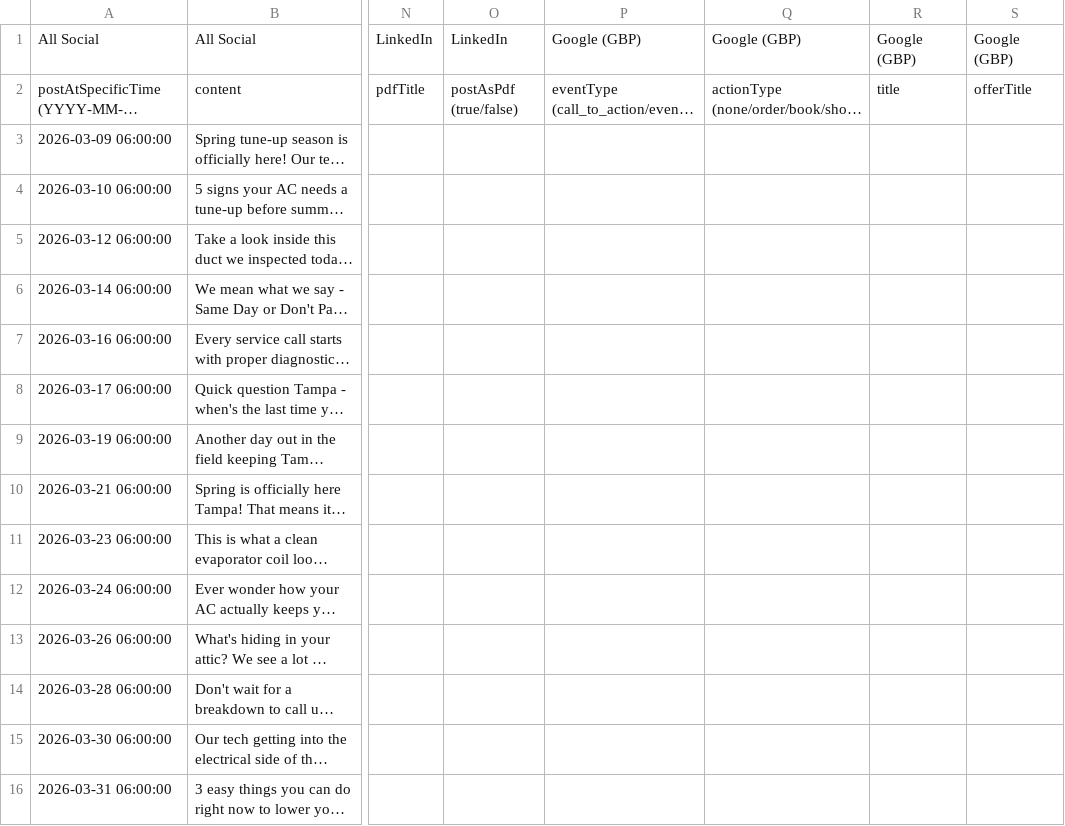
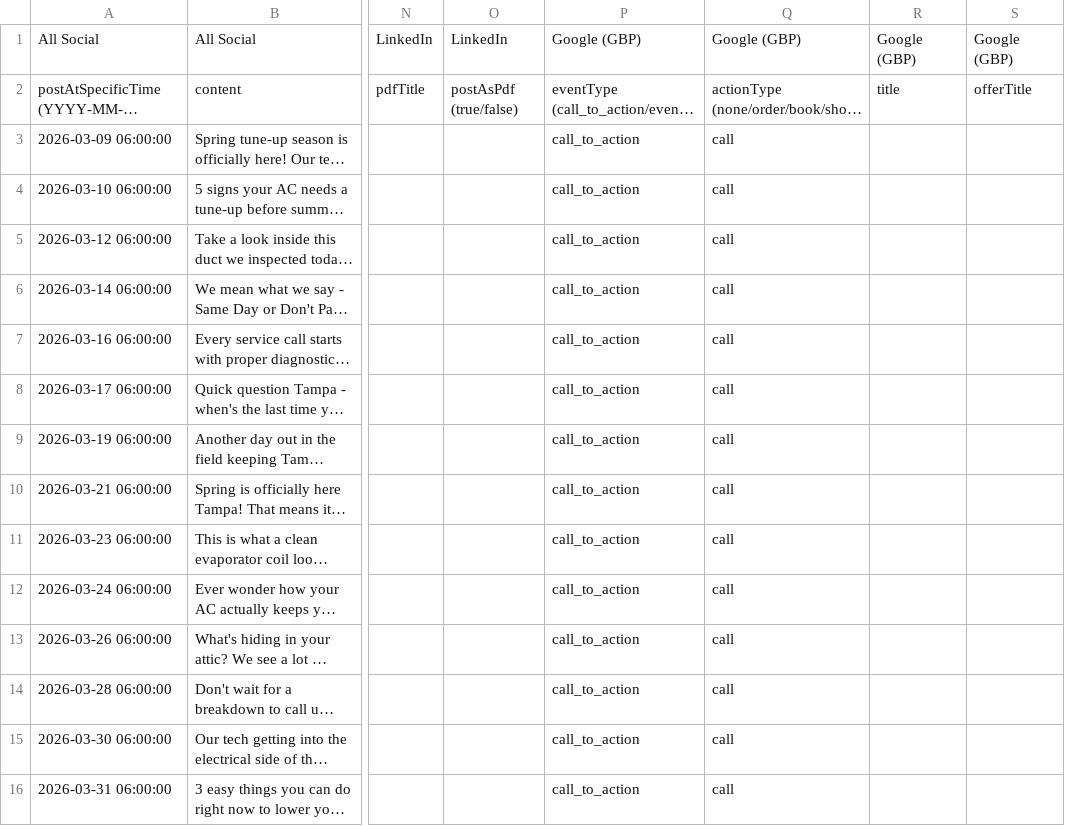
Before and after one commit to Dunkens/callontheway-website, a CSV file: social/ghl-bulk-upload.csv, drawn as a sheet; only a part is shown, gaps mark what is left out; long unchanged cells end in …; the diff covers the shown part only; the diff names each change by its address in the sheet, - before the commit and + after, or states it on an @@ line.

Commit message:
Fix CSV: add GBP call_to_action and call action type

```diff
--- a/social/ghl-bulk-upload.csv
+++ b/social/ghl-bulk-upload.csv
-P3:P16: (empty)
+P3:P16: call_to_action
-Q3:Q16: (empty)
+Q3:Q16: call
```
Also changed, not shown: 36 edited cells elsewhere in this file.
